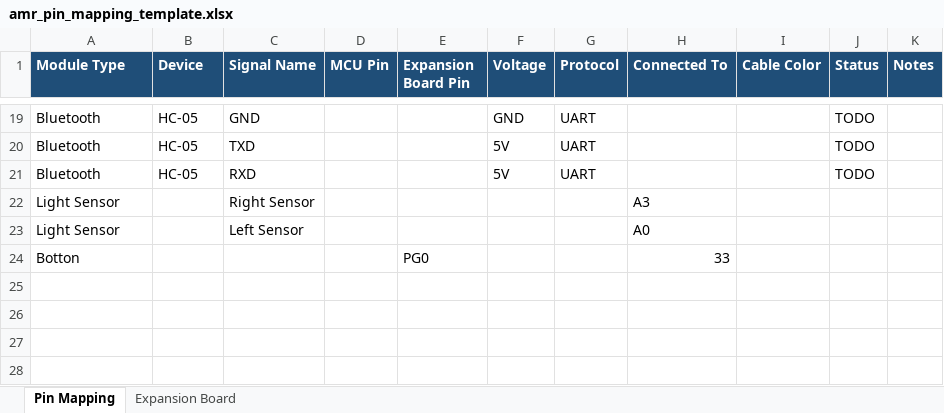
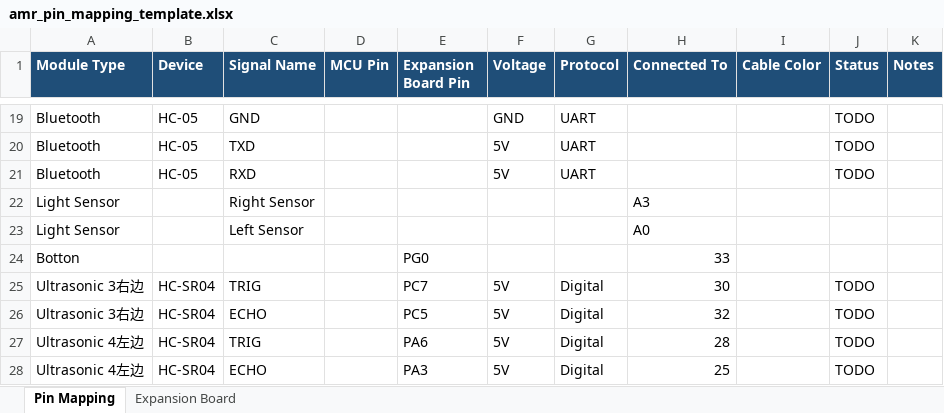
Before and after one commit to c0c0nutLL/ELEC3848-Group-Project, an Excel workbook: hardware/amr_pin_mapping_template.xlsx, sheet Pin Mapping, drawn as a sheet; only a part is shown, gaps mark what is left out; values as stored, in another font and other column widths than the file's, no borders; the diff names each change by its address in the sheet, - before the commit and + after, or states it on an @@ line.

```diff
--- a/hardware/amr_pin_mapping_template.xlsx (sheet Pin Mapping)
+++ b/hardware/amr_pin_mapping_template.xlsx (sheet Pin Mapping)
+row 25: Ultrasonic 3右边 | HC-SR04 | TRIG |  | PC7 | 5V | Digital | 30 |  | TODO
+row 26: Ultrasonic 3右边 | HC-SR04 | ECHO |  | PC5 | 5V | Digital | 32 |  | TODO
+row 27: Ultrasonic 4左边 | HC-SR04 | TRIG |  | PA6 | 5V | Digital | 28 |  | TODO
+row 28: Ultrasonic 4左边 | HC-SR04 | ECHO |  | PA3 | 5V | Digital | 25 |  | TODO
```
Also changed, not shown: 4 other files.
